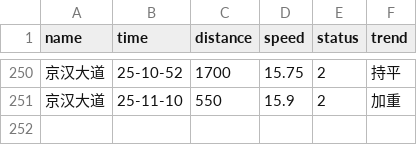
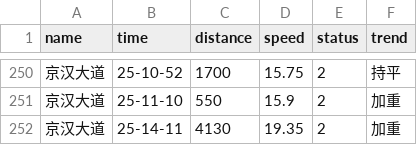
Before and after one commit to HereIsZephyrus/trunklevel_evaluation, a CSV file: result/focus_section_info.csv, drawn as a sheet; only a part is shown, gaps mark what is left out.

```diff
--- a/result/focus_section_info.csv
+++ b/result/focus_section_info.csv
@@ -251 +251,2 @@ name,time,distance,speed,status,trend
 京汉大道,25-11-10,550,15.9,2,加重
+京汉大道,25-14-11,4130,19.35,2,加重
```
Also changed, not shown: result/focus_basic_info.csv.
